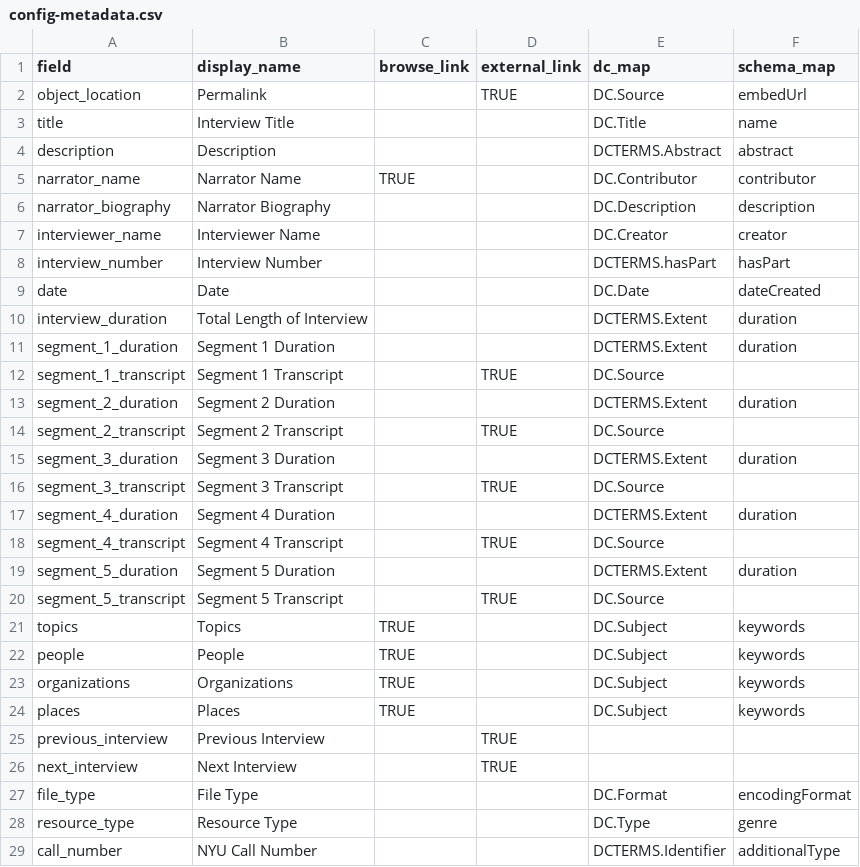
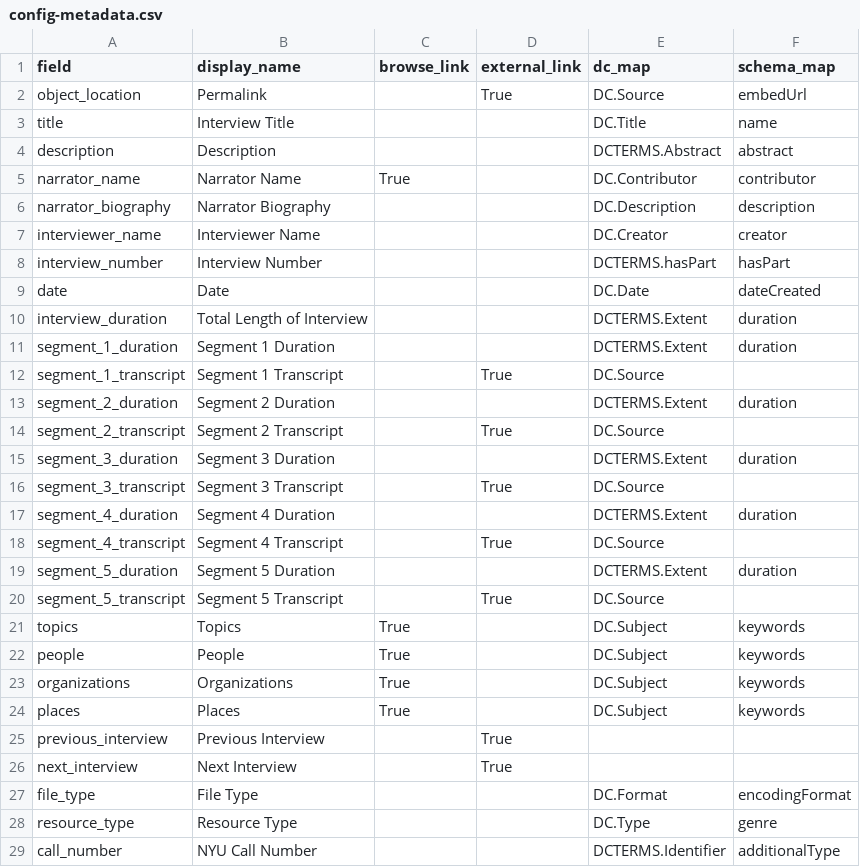
Before and after one commit to info663-fa23/team3, a CSV file: _data/config-metadata.csv, drawn as a sheet; only a part is shown.

Commit message:
Update config-metadata.csv

```diff
--- a/_data/config-metadata.csv
+++ b/_data/config-metadata.csv
@@ -1,6 +1,6 @@
 field,display_name,browse_link,external_link,dc_map,schema_map
-object_location,Permalink,,TRUE,DC.Source,embedUrl
+object_location,Permalink,,True,DC.Source,embedUrl
 title,Interview Title,,,DC.Title,name
 description,Description,,,DCTERMS.Abstract,abstract
-narrator_name,Narrator Name,TRUE,,DC.Contributor,contributor
+narrator_name,Narrator Name,True,,DC.Contributor,contributor
 narrator_biography,Narrator Biography,,,DC.Description,description
@@ -11,17 +11,17 @@ interview_duration,Total Length of Interview,,,DCTERMS.Extent,duration
 segment_1_duration,Segment 1 Duration,,,DCTERMS.Extent,duration
-segment_1_transcript,Segment 1 Transcript,,TRUE,DC.Source,
+segment_1_transcript,Segment 1 Transcript,,True,DC.Source,
 segment_2_duration,Segment 2 Duration,,,DCTERMS.Extent,duration
-segment_2_transcript,Segment 2 Transcript,,TRUE,DC.Source,
+segment_2_transcript,Segment 2 Transcript,,True,DC.Source,
 segment_3_duration,Segment 3 Duration,,,DCTERMS.Extent,duration
-segment_3_transcript,Segment 3 Transcript,,TRUE,DC.Source,
+segment_3_transcript,Segment 3 Transcript,,True,DC.Source,
 segment_4_duration,Segment 4 Duration,,,DCTERMS.Extent,duration
-segment_4_transcript,Segment 4 Transcript,,TRUE,DC.Source,
+segment_4_transcript,Segment 4 Transcript,,True,DC.Source,
 segment_5_duration,Segment 5 Duration,,,DCTERMS.Extent,duration
-segment_5_transcript,Segment 5 Transcript,,TRUE,DC.Source,
-topics,Topics,TRUE,,DC.Subject,keywords
-people,People,TRUE,,DC.Subject,keywords
-organizations,Organizations,TRUE,,DC.Subject,keywords
-places,Places,TRUE,,DC.Subject,keywords
-previous_interview,Previous Interview,,TRUE,,
-next_interview,Next Interview,,TRUE,,
+segment_5_transcript,Segment 5 Transcript,,True,DC.Source,
+topics,Topics,True,,DC.Subject,keywords
+people,People,True,,DC.Subject,keywords
+organizations,Organizations,True,,DC.Subject,keywords
+places,Places,True,,DC.Subject,keywords
+previous_interview,Previous Interview,,True,,
+next_interview,Next Interview,,True,,
 file_type,File Type,,,DC.Format,encodingFormat
```
